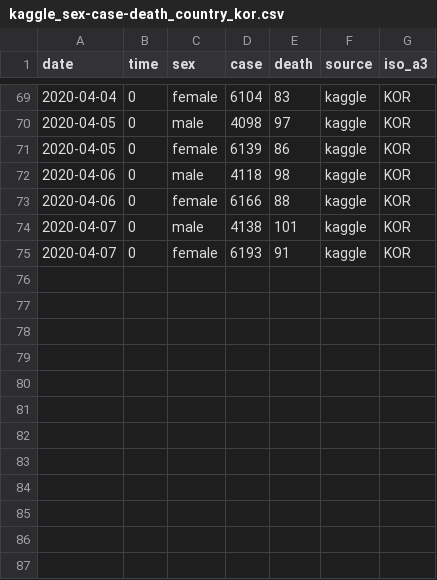
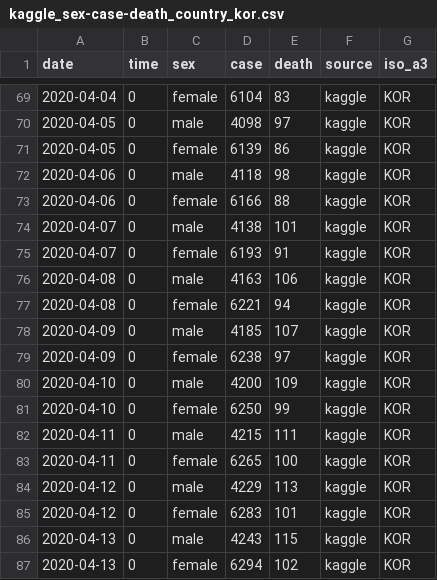
Before and after one commit to COVIDmodeling/covid19_data, a CSV file: data/kor/covid/kaggle_sex-case-death_country_kor.csv, drawn as a sheet; only a part is shown, gaps mark what is left out.

```diff
--- a/data/kor/covid/kaggle_sex-case-death_country_kor.csv
+++ b/data/kor/covid/kaggle_sex-case-death_country_kor.csv
@@ -75 +75,13 @@ date,time,sex,case,death,source,iso_a3
 2020-04-07,0,female,6193,91,kaggle,KOR
+2020-04-08,0,male,4163,106,kaggle,KOR
+2020-04-08,0,female,6221,94,kaggle,KOR
+2020-04-09,0,male,4185,107,kaggle,KOR
+2020-04-09,0,female,6238,97,kaggle,KOR
+2020-04-10,0,male,4200,109,kaggle,KOR
+2020-04-10,0,female,6250,99,kaggle,KOR
+2020-04-11,0,male,4215,111,kaggle,KOR
+2020-04-11,0,female,6265,100,kaggle,KOR
+2020-04-12,0,male,4229,113,kaggle,KOR
+2020-04-12,0,female,6283,101,kaggle,KOR
+2020-04-13,0,male,4243,115,kaggle,KOR
+2020-04-13,0,female,6294,102,kaggle,KOR
```
Also changed, not shown: data/ita/covid/pcm-dpc_case-death-test-hospitalized_state_ita.csv, data/kor/covid/kaggle_age-case-death_country_kor.csv, 12 other files.
